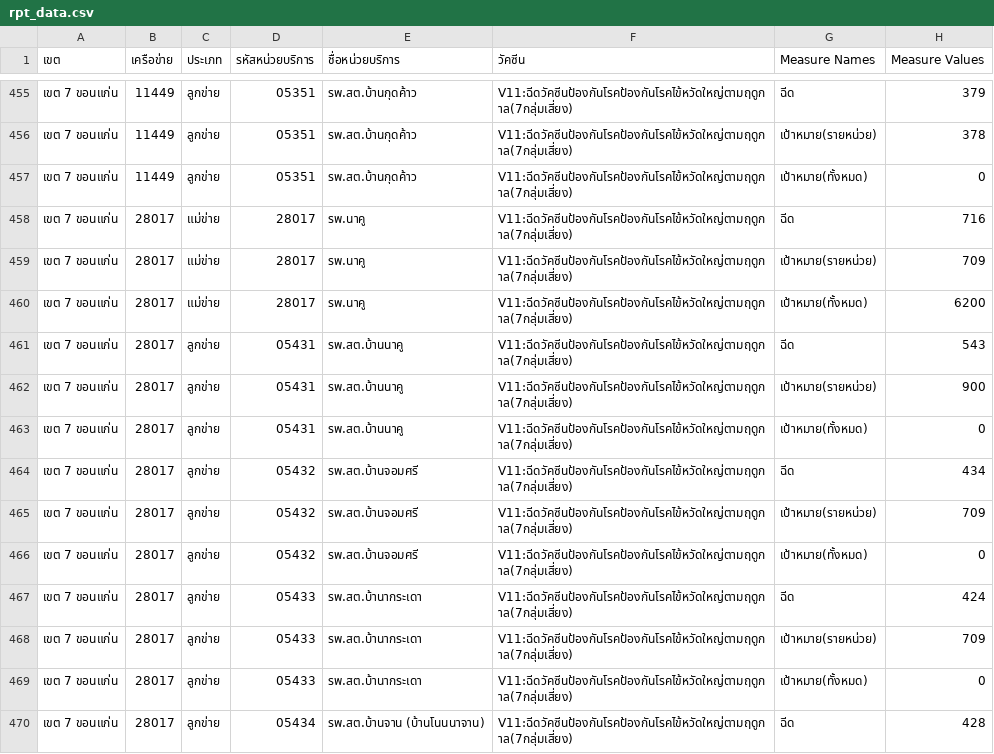
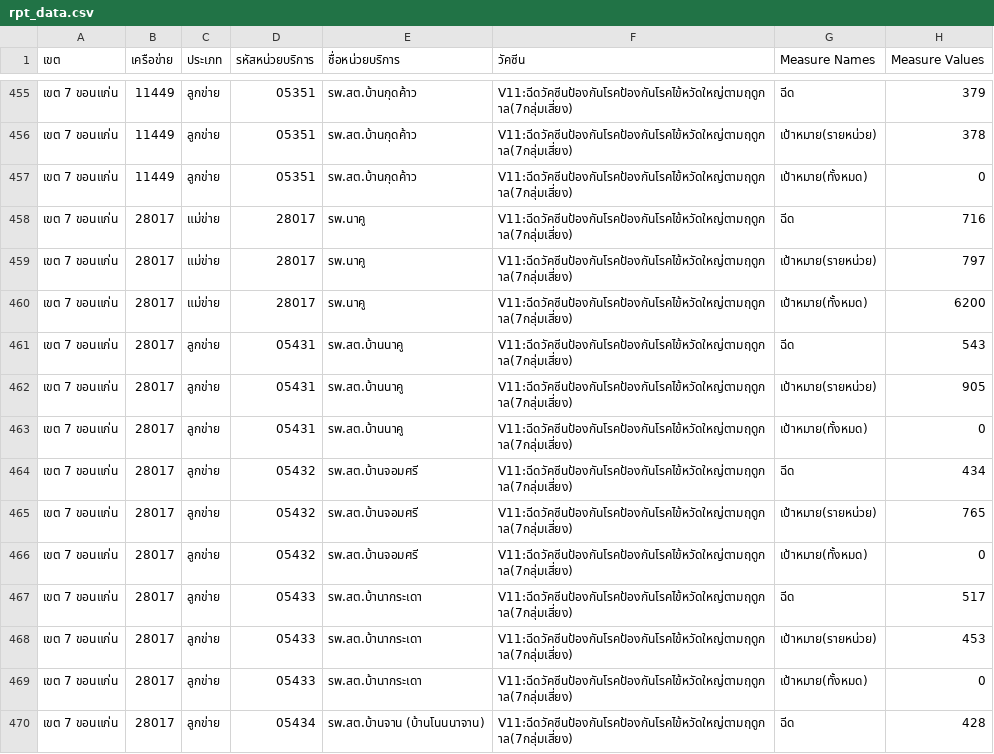
Before and after one commit to zole3500-ANA/influenza, a CSV file: rpt_data.csv, drawn as a sheet; only a part is shown, gaps mark what is left out; the diff covers the shown part only.

```diff
--- a/rpt_data.csv
+++ b/rpt_data.csv
@@ -458,12 +458,12 @@
 เขต 7 ขอนแก่น,28017,แม่ข่าย,28017,รพ.นาคู,V11:ฉีดวัคซีนป้องกันโรคป้องกันโรคไข้หวัดใหญ่ตามฤดูกาล(7กลุ่มเสี่ยง),ฉีด,716
-เขต 7 ขอนแก่น,28017,แม่ข่าย,28017,รพ.นาคู,V11:ฉีดวัคซีนป้องกันโรคป้องกันโรคไข้หวัดใหญ่ตามฤดูกาล(7กลุ่มเสี่ยง),เป้าหมาย(รายหน่วย),709
+เขต 7 ขอนแก่น,28017,แม่ข่าย,28017,รพ.นาคู,V11:ฉีดวัคซีนป้องกันโรคป้องกันโรคไข้หวัดใหญ่ตามฤดูกาล(7กลุ่มเสี่ยง),เป้าหมาย(รายหน่วย),797
 เขต 7 ขอนแก่น,28017,แม่ข่าย,28017,รพ.นาคู,V11:ฉีดวัคซีนป้องกันโรคป้องกันโรคไข้หวัดใหญ่ตามฤดูกาล(7กลุ่มเสี่ยง),เป้าหมาย(ทั้งหมด),6200
 เขต 7 ขอนแก่น,28017,ลูกข่าย,05431,รพ.สต.บ้านนาคู,V11:ฉีดวัคซีนป้องกันโรคป้องกันโรคไข้หวัดใหญ่ตามฤดูกาล(7กลุ่มเสี่ยง),ฉีด,543
-เขต 7 ขอนแก่น,28017,ลูกข่าย,05431,รพ.สต.บ้านนาคู,V11:ฉีดวัคซีนป้องกันโรคป้องกันโรคไข้หวัดใหญ่ตามฤดูกาล(7กลุ่มเสี่ยง),เป้าหมาย(รายหน่วย),900
+เขต 7 ขอนแก่น,28017,ลูกข่าย,05431,รพ.สต.บ้านนาคู,V11:ฉีดวัคซีนป้องกันโรคป้องกันโรคไข้หวัดใหญ่ตามฤดูกาล(7กลุ่มเสี่ยง),เป้าหมาย(รายหน่วย),905
 เขต 7 ขอนแก่น,28017,ลูกข่าย,05431,รพ.สต.บ้านนาคู,V11:ฉีดวัคซีนป้องกันโรคป้องกันโรคไข้หวัดใหญ่ตามฤดูกาล(7กลุ่มเสี่ยง),เป้าหมาย(ทั้งหมด),0
 เขต 7 ขอนแก่น,28017,ลูกข่าย,05432,รพ.สต.บ้านจอมศรี,V11:ฉีดวัคซีนป้องกันโรคป้องกันโรคไข้หวัดใหญ่ตามฤดูกาล(7กลุ่มเสี่ยง),ฉีด,434
-เขต 7 ขอนแก่น,28017,ลูกข่าย,05432,รพ.สต.บ้านจอมศรี,V11:ฉีดวัคซีนป้องกันโรคป้องกันโรคไข้หวัดใหญ่ตามฤดูกาล(7กลุ่มเสี่ยง),เป้าหมาย(รายหน่วย),709
+เขต 7 ขอนแก่น,28017,ลูกข่าย,05432,รพ.สต.บ้านจอมศรี,V11:ฉีดวัคซีนป้องกันโรคป้องกันโรคไข้หวัดใหญ่ตามฤดูกาล(7กลุ่มเสี่ยง),เป้าหมาย(รายหน่วย),765
 เขต 7 ขอนแก่น,28017,ลูกข่าย,05432,รพ.สต.บ้านจอมศรี,V11:ฉีดวัคซีนป้องกันโรคป้องกันโรคไข้หวัดใหญ่ตามฤดูกาล(7กลุ่มเสี่ยง),เป้าหมาย(ทั้งหมด),0
-เขต 7 ขอนแก่น,28017,ลูกข่าย,05433,รพ.สต.บ้านากระเดา,V11:ฉีดวัคซีนป้องกันโรคป้องกันโรคไข้หวัดใหญ่ตามฤดูกาล(7กลุ่มเสี่ยง),ฉีด,424
-เขต 7 ขอนแก่น,28017,ลูกข่าย,05433,รพ.สต.บ้านากระเดา,V11:ฉีดวัคซีนป้องกันโรคป้องกันโรคไข้หวัดใหญ่ตามฤดูกาล(7กลุ่มเสี่ยง),เป้าหมาย(รายหน่วย),709
+เขต 7 ขอนแก่น,28017,ลูกข่าย,05433,รพ.สต.บ้านากระเดา,V11:ฉีดวัคซีนป้องกันโรคป้องกันโรคไข้หวัดใหญ่ตามฤดูกาล(7กลุ่มเสี่ยง),ฉีด,517
+เขต 7 ขอนแก่น,28017,ลูกข่าย,05433,รพ.สต.บ้านากระเดา,V11:ฉีดวัคซีนป้องกันโรคป้องกันโรคไข้หวัดใหญ่ตามฤดูกาล(7กลุ่มเสี่ยง),เป้าหมาย(รายหน่วย),453
 เขต 7 ขอนแก่น,28017,ลูกข่าย,05433,รพ.สต.บ้านากระเดา,V11:ฉีดวัคซีนป้องกันโรคป้องกันโรคไข้หวัดใหญ่ตามฤดูกาล(7กลุ่มเสี่ยง),เป้าหมาย(ทั้งหมด),0
```
Also changed, not shown: 62 edited cells elsewhere in this file.
